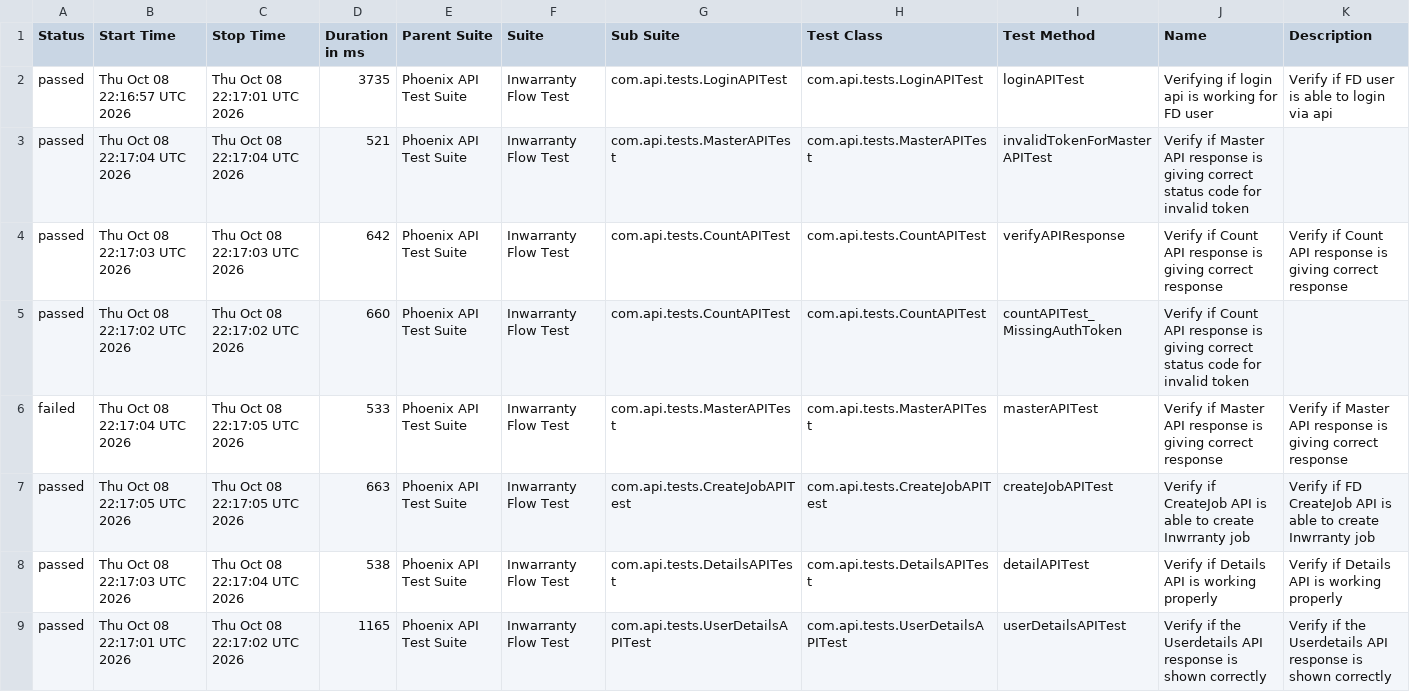
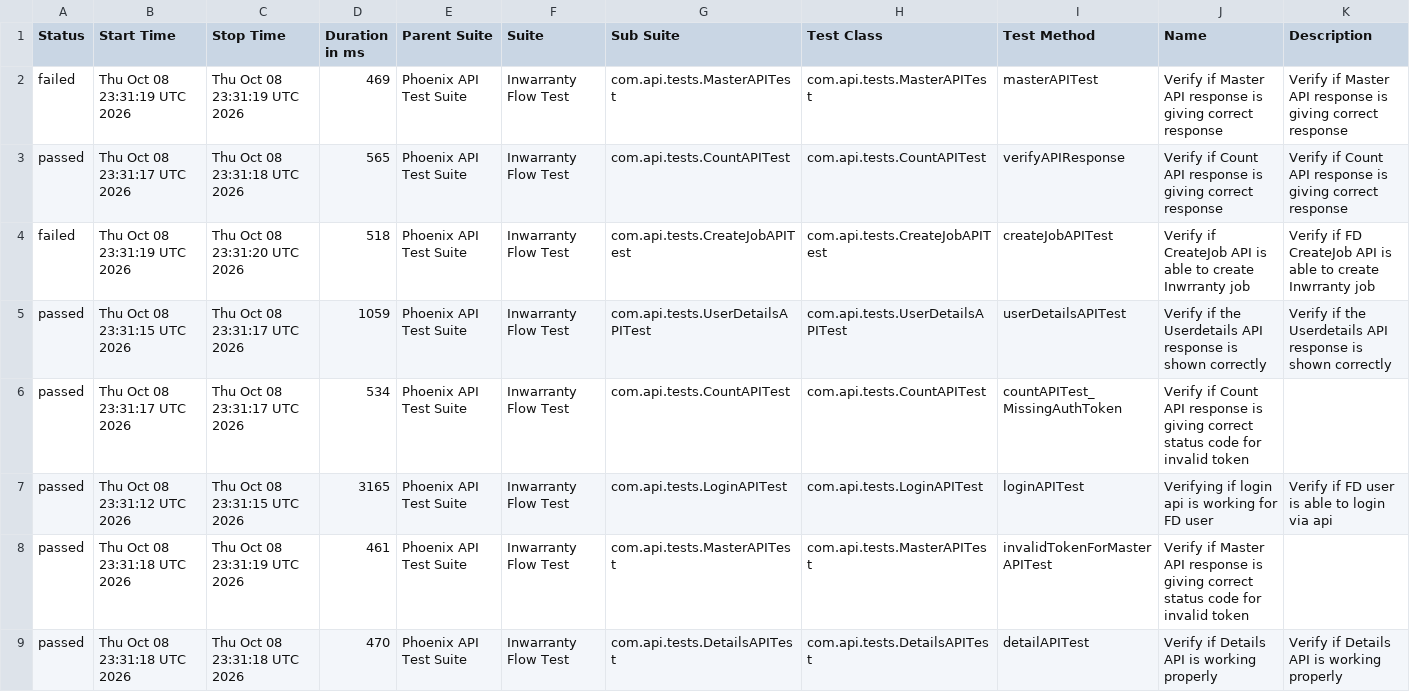
Before and after one commit to rounit/PhoenixTestAutomationFramework, a CSV file: data/suites.csv, drawn as a sheet.

```diff
--- a/data/suites.csv
+++ b/data/suites.csv
@@ -1,9 +1,9 @@
 "Status","Start Time","Stop Time","Duration in ms","Parent Suite","Suite","Sub Suite","Test Class","Test Method","Name","Description"
-"passed","Thu Oct 08 22:16:57 UTC 2026","Thu Oct 08 22:17:01 UTC 2026","3735","Phoenix API Test Suite","Inwarranty Flow Test","com.api.tests.LoginAPITest","com.api.tests.LoginAPITest","loginAPITest","Verifying if login api is working for FD user","Verify if FD user is able to login via api"
-"passed","Thu Oct 08 22:17:04 UTC 2026","Thu Oct 08 22:17:04 UTC 2026","521","Phoenix API Test Suite","Inwarranty Flow Test","com.api.tests.MasterAPITest","com.api.tests.MasterAPITest","invalidTokenForMasterAPITest","Verify if Master API response is giving correct status code for invalid token",""
-"passed","Thu Oct 08 22:17:03 UTC 2026","Thu Oct 08 22:17:03 UTC 2026","642","Phoenix API Test Suite","Inwarranty Flow Test","com.api.tests.CountAPITest","com.api.tests.CountAPITest","verifyAPIResponse","Verify if Count API response is giving correct response","Verify if Count API response is giving correct response"
-"passed","Thu Oct 08 22:17:02 UTC 2026","Thu Oct 08 22:17:02 UTC 2026","660","Phoenix API Test Suite","Inwarranty Flow Test","com.api.tests.CountAPITest","com.api.tests.CountAPITest","countAPITest_MissingAuthToken","Verify if Count API response is giving correct status code for invalid token",""
-"failed","Thu Oct 08 22:17:04 UTC 2026","Thu Oct 08 22:17:05 UTC 2026","533","Phoenix API Test Suite","Inwarranty Flow Test","com.api.tests.MasterAPITest","com.api.tests.MasterAPITest","masterAPITest","Verify if Master API response is giving correct response","Verify if Master API response is giving correct response"
-"passed","Thu Oct 08 22:17:05 UTC 2026","Thu Oct 08 22:17:05 UTC 2026","663","Phoenix API Test Suite","Inwarranty Flow Test","com.api.tests.CreateJobAPITest","com.api.tests.CreateJobAPITest","createJobAPITest","Verify if CreateJob API is able to create Inwrranty job","Verify if FD CreateJob API is able to create Inwrranty job"
-"passed","Thu Oct 08 22:17:03 UTC 2026","Thu Oct 08 22:17:04 UTC 2026","538","Phoenix API Test Suite","Inwarranty Flow Test","com.api.tests.DetailsAPITest","com.api.tests.DetailsAPITest","detailAPITest","Verify if Details API is working properly","Verify if Details API is working properly"
-"passed","Thu Oct 08 22:17:01 UTC 2026","Thu Oct 08 22:17:02 UTC 2026","1165","Phoenix API Test Suite","Inwarranty Flow Test","com.api.tests.UserDetailsAPITest","com.api.tests.UserDetailsAPITest","userDetailsAPITest","Verify if the Userdetails API response is shown correctly","Verify if the Userdetails API response is shown correctly"
+"failed","Thu Oct 08 23:31:19 UTC 2026","Thu Oct 08 23:31:19 UTC 2026","469","Phoenix API Test Suite","Inwarranty Flow Test","com.api.tests.MasterAPITest","com.api.tests.MasterAPITest","masterAPITest","Verify if Master API response is giving correct response","Verify if Master API response is giving correct response"
+"passed","Thu Oct 08 23:31:17 UTC 2026","Thu Oct 08 23:31:18 UTC 2026","565","Phoenix API Test Suite","Inwarranty Flow Test","com.api.tests.CountAPITest","com.api.tests.CountAPITest","verifyAPIResponse","Verify if Count API response is giving correct response","Verify if Count API response is giving correct response"
+"failed","Thu Oct 08 23:31:19 UTC 2026","Thu Oct 08 23:31:20 UTC 2026","518","Phoenix API Test Suite","Inwarranty Flow Test","com.api.tests.CreateJobAPITest","com.api.tests.CreateJobAPITest","createJobAPITest","Verify if CreateJob API is able to create Inwrranty job","Verify if FD CreateJob API is able to create Inwrranty job"
+"passed","Thu Oct 08 23:31:15 UTC 2026","Thu Oct 08 23:31:17 UTC 2026","1059","Phoenix API Test Suite","Inwarranty Flow Test","com.api.tests.UserDetailsAPITest","com.api.tests.UserDetailsAPITest","userDetailsAPITest","Verify if the Userdetails API response is shown correctly","Verify if the Userdetails API response is shown correctly"
+"passed","Thu Oct 08 23:31:17 UTC 2026","Thu Oct 08 23:31:17 UTC 2026","534","Phoenix API Test Suite","Inwarranty Flow Test","com.api.tests.CountAPITest","com.api.tests.CountAPITest","countAPITest_MissingAuthToken","Verify if Count API response is giving correct status code for invalid token",""
+"passed","Thu Oct 08 23:31:12 UTC 2026","Thu Oct 08 23:31:15 UTC 2026","3165","Phoenix API Test Suite","Inwarranty Flow Test","com.api.tests.LoginAPITest","com.api.tests.LoginAPITest","loginAPITest","Verifying if login api is working for FD user","Verify if FD user is able to login via api"
+"passed","Thu Oct 08 23:31:18 UTC 2026","Thu Oct 08 23:31:19 UTC 2026","461","Phoenix API Test Suite","Inwarranty Flow Test","com.api.tests.MasterAPITest","com.api.tests.MasterAPITest","invalidTokenForMasterAPITest","Verify if Master API response is giving correct status code for invalid token",""
+"passed","Thu Oct 08 23:31:18 UTC 2026","Thu Oct 08 23:31:18 UTC 2026","470","Phoenix API Test Suite","Inwarranty Flow Test","com.api.tests.DetailsAPITest","com.api.tests.DetailsAPITest","detailAPITest","Verify if Details API is working properly","Verify if Details API is working properly"
```
Also changed, not shown: data/behaviors.csv, 58 other files.
